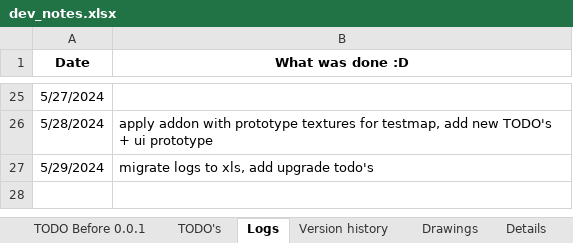
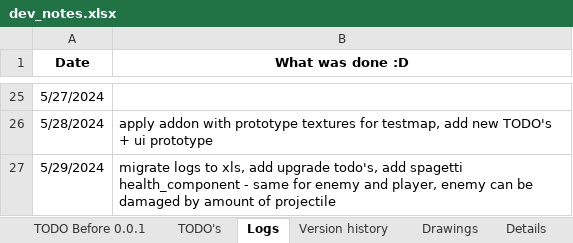
Before and after one commit to IvMov/tower-dungeon, an Excel workbook: dev_notes.xlsx, sheet Logs, drawn as a sheet; only a part is shown, gaps mark what is left out; values as stored, in another font and other column widths than the file's, no borders; the diff names each change by its address in the sheet, - before the commit and + after, or states it on an @@ line.

Commit message:
add first health component, implement it for enemy

```diff
--- a/dev_notes.xlsx (sheet Logs)
+++ b/dev_notes.xlsx (sheet Logs)
-B27 (What was done :D): …add upgrade todo's
+B27 (What was done :D): …add upgrade todo's, add spagetti health_component - same for enemy and player, enemy can be damaged by amount of projectile
```
Also changed, not shown: 10 other files.
